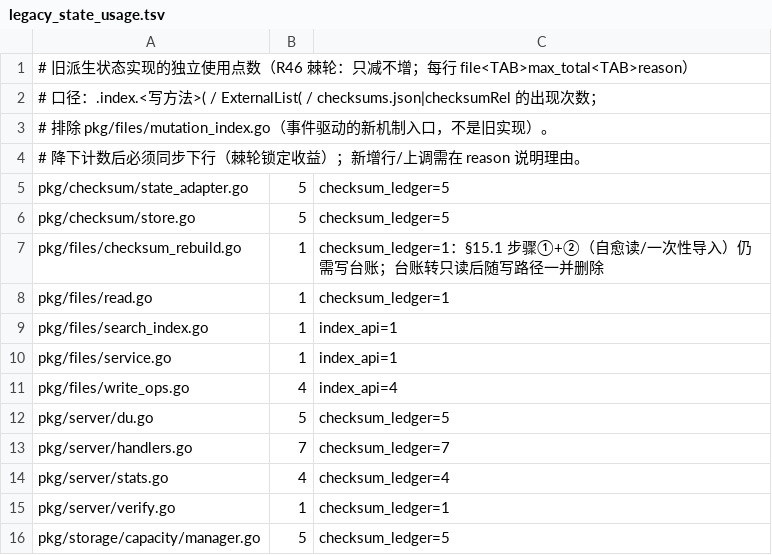
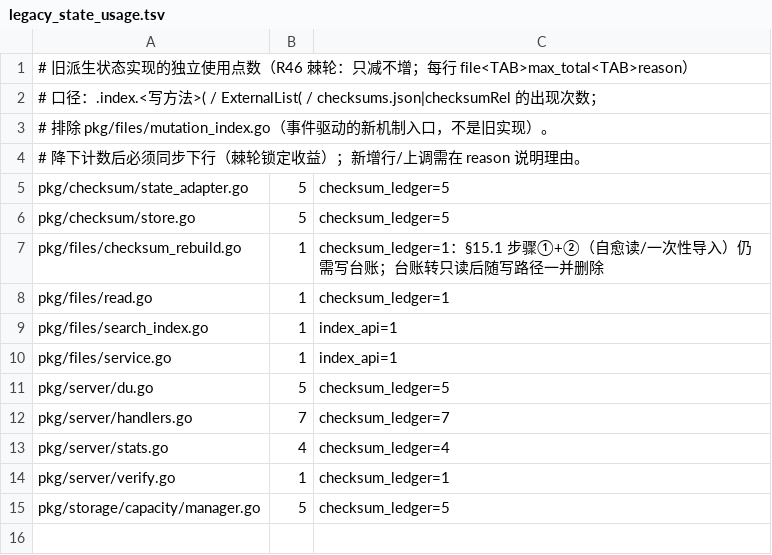
Before and after one commit to cocomhub/sproxy, a TSV file: internal/archcheck/legacy_state_usage.tsv, drawn as a sheet; the diff names each change by its address in the sheet, - before the commit and + after, or states it on an @@ line.

Commit message:
refactor(files): 派生状态单一写入口（删除写内核 5 处索引双写）+ R47 门禁
设计：`docs/designs/2026-10-30-derived-state-projection.md` Phase 2（I1 单一写入口 + I5 门禁）。

问题：写内核（`write_ops.go`）与 `storage.Root` 事件**双写**搜索索引——upload/mkdir/rmdir/delete/
rename 各做一次全量 COW 深拷贝；两条路径语义漂移时只有一条被测试覆盖（可维护性/一致性风险）。

改动：

1. 删除写内核全部 `s.index.<write>`（5 处）与 `searchIndex.rename`（无调用方死代码）：
   索引只由 Root 事件 → `ApplyRootMutation` 维护（目录 rename 由 #908 的 `applyDirRename` 覆盖）。
2. **测试基建与生产同构**（关键前置）：`dirsEnv` 改为「观察者装**卷根** + 租户经
   `storage.OpenTenant` 子根创建」——事件 `Rel` 自动带 `<owner>/` 前缀、`m.Root` 恒为卷根。
   此前用 `OpenRoot(<root>/<owner>)` 无前缀机制 ⇒ 事件驱动看似不生效，掩盖真实覆盖。
3. **R47 门禁**：`write_ops.go` 出现 `s.index.<write>` 即红（含扫描面探针）；
   R46 棘轮同步降 `write_ops.go` 4 → 0。
4. 保留：`tags.go` 的 `setTags`（标签非 Root 事件）、`RecordBypassWrite`（外部卷无 Root）。

验证（变异均命中）：
- 删除显式写后 `TestService_SearchFiles_IndexTracks{Upload,Delete,Rename,Rmdir}` 仍绿
  （事件驱动真实覆盖）；
- R47 变异（向 write_ops 加回 `s.index.upsert`）⇒ 门禁红；
- 观察者未装（测试基建退化为无事件）⇒ 索引测试红（基建本身有效性）；
- `pkg/files` 6.0s / `pkg/storage` 1.0s / `pkg/server` 52.2s / `internal/archcheck` 10.6s 全绿；
  lint 0 issues。

附带：R46 旧派生状态棘轮基线下降（`write_ops.go` 4→0），死代码 `searchIndex.rename` 删除。

```diff
--- a/internal/archcheck/legacy_state_usage.tsv
+++ b/internal/archcheck/legacy_state_usage.tsv
-row 11: pkg/files/write_ops.go | 4 | index_api=4
```
Also changed, not shown: 6 other files.
